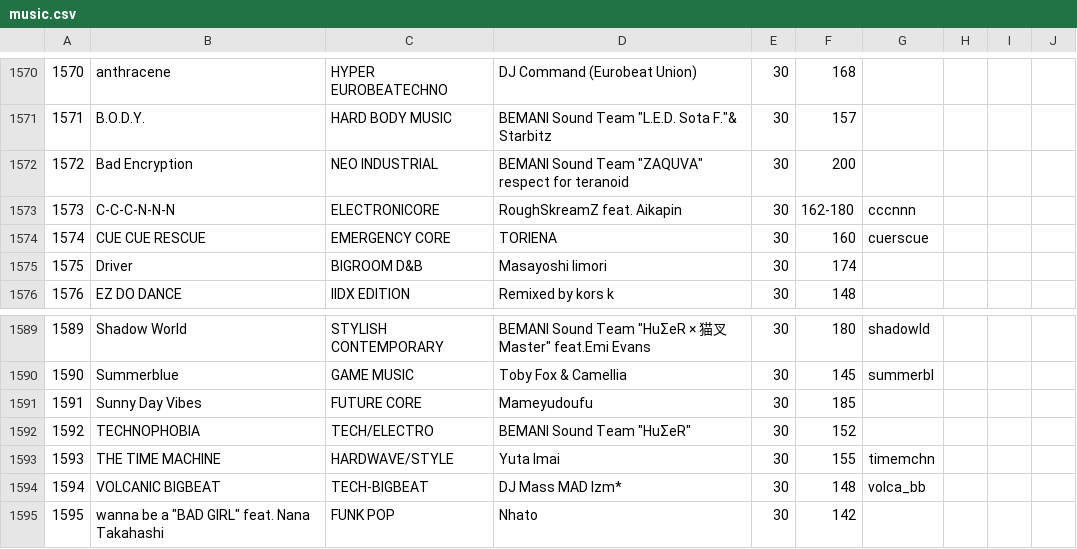
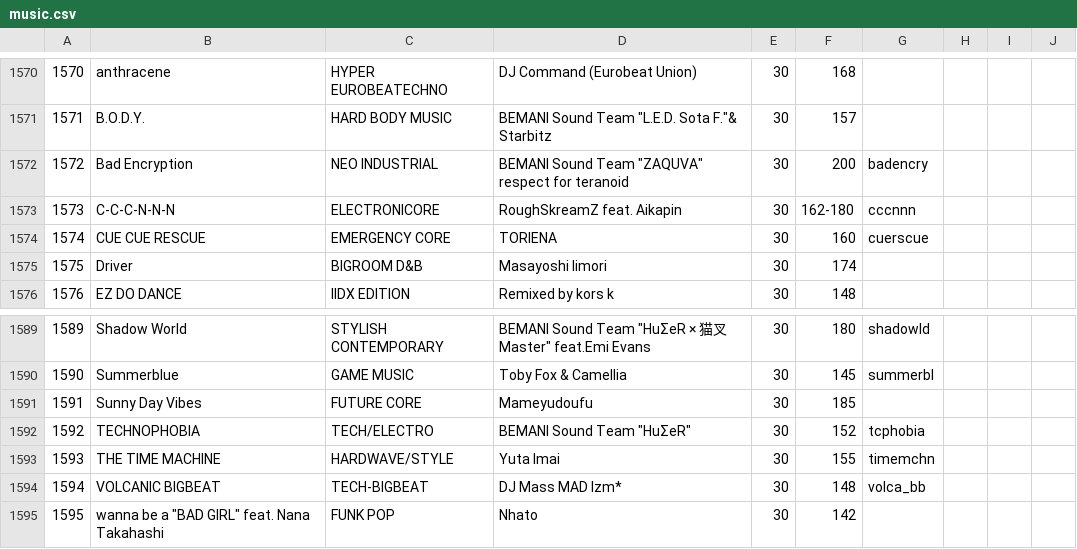
Before and after one commit to syota0304/IIDX_Viewer, a CSV file: 30/music.csv, drawn as a sheet; only a part is shown, gaps mark what is left out.

```diff
--- a/30/music.csv
+++ b/30/music.csv
@@ -1571,3 +1571,3 @@
 1571,B.O.D.Y.,HARD BODY MUSIC,"BEMANI Sound Team ""L.E.D. Sota F.""& Starbitz",30,157,,,,
-1572,Bad Encryption,NEO INDUSTRIAL,"BEMANI Sound Team ""ZAQUVA"" respect for teranoid",30,200,,,,
+1572,Bad Encryption,NEO INDUSTRIAL,"BEMANI Sound Team ""ZAQUVA"" respect for teranoid",30,200,badencry,,,
 1573,C-C-C-N-N-N,ELECTRONICORE,RoughSkreamZ feat. Aikapin,30,162-180,cccnnn,,,
@@ -1591,3 +1591,3 @@
 1591,Sunny Day Vibes,FUTURE CORE,Mameyudoufu,30,185,,,,
-1592,TECHNOPHOBIA,TECH/ELECTRO,"BEMANI Sound Team ""HuΣeR""",30,152,,,,
+1592,TECHNOPHOBIA,TECH/ELECTRO,"BEMANI Sound Team ""HuΣeR""",30,152,tcphobia,,,
 1593,THE TIME MACHINE,HARDWAVE/STYLE,Yuta Imai,30,155,timemchn,,,
```
Also changed, not shown: 1 other file.
